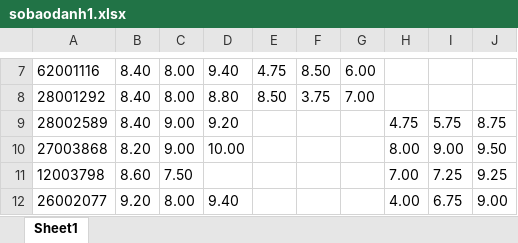
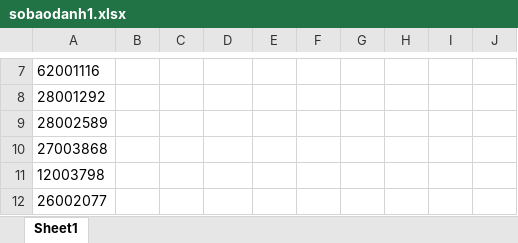
Before and after one commit to Lampx83/CrawlDriemThi, an Excel workbook: sobaodanh1.xlsx, sheet Sheet1, drawn as a sheet; only a part is shown, gaps mark what is left out; values as stored, in another font and other column widths than the file's, no borders; the diff covers the shown part only; the diff names each change by its address in the sheet, - before the commit and + after, or states it on an @@ line.

```diff
--- a/sobaodanh1.xlsx (sheet Sheet1)
+++ b/sobaodanh1.xlsx (sheet Sheet1)
-B7:B9: 8.40
+B7:B9: (empty)
-C7:C8: 8.00
+C7:C8: (empty)
-D7: 9.40
+D7: (empty)
-E7: 4.75
+E7: (empty)
-F7: 8.50
+F7: (empty)
-G7: 6.00
+G7: (empty)
-D8: 8.80
+D8: (empty)
-E8: 8.50
+E8: (empty)
-F8: 3.75
+F8: (empty)
-G8: 7.00
+G8: (empty)
-C9:C10: 9.00
+C9:C10: (empty)
-D9: 9.20
+D9: (empty)
-H9: 4.75
+H9: (empty)
-I9: 5.75
+I9: (empty)
-J9: 8.75
+J9: (empty)
-B10: 8.20
+B10: (empty)
-D10: 10.00
+D10: (empty)
-H10: 8.00
+H10: (empty)
-I10: 9.00
+I10: (empty)
-J10: 9.50
+J10: (empty)
-B11: 8.60
+B11: (empty)
-C11: 7.50
+C11: (empty)
-H11: 7.00
+H11: (empty)
-I11: 7.25
+I11: (empty)
-J11: 9.25
+J11: (empty)
-B12: 9.20
+B12: (empty)
-C12: 8.00
+C12: (empty)
-D12: 9.40
+D12: (empty)
-H12: 4.00
+H12: (empty)
-I12: 6.75
+I12: (empty)
-J12: 9.00
+J12: (empty)
```
Also changed, not shown: 46 edited cells elsewhere in this sheet.
